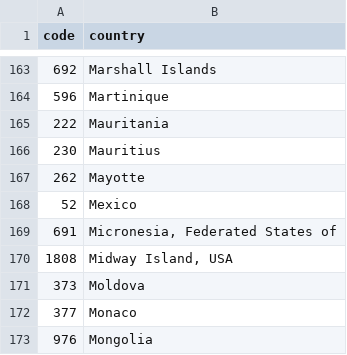
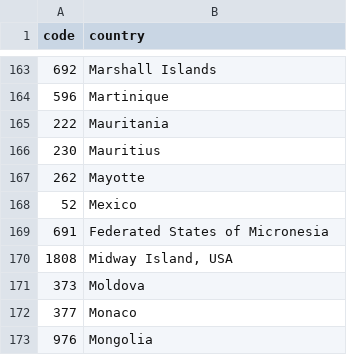
Before and after one commit to martinlindhe/data-calling-codes, a CSV file: data/calling_codes.csv, drawn as a sheet; only a part is shown, gaps mark what is left out.

Commit message:
fix name of Micronesia

```diff
--- a/data/calling_codes.csv
+++ b/data/calling_codes.csv
@@ -168,3 +168,3 @@ code,country
 52,Mexico
-691,"Micronesia, Federated States of"
+691,"Federated States of Micronesia"
 1808,"Midway Island, USA"
```
Also changed, not shown: 2 other files.
